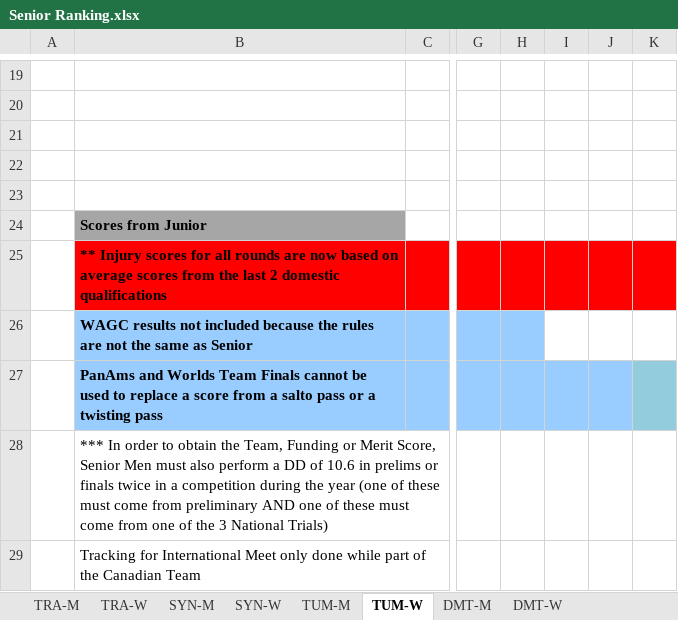
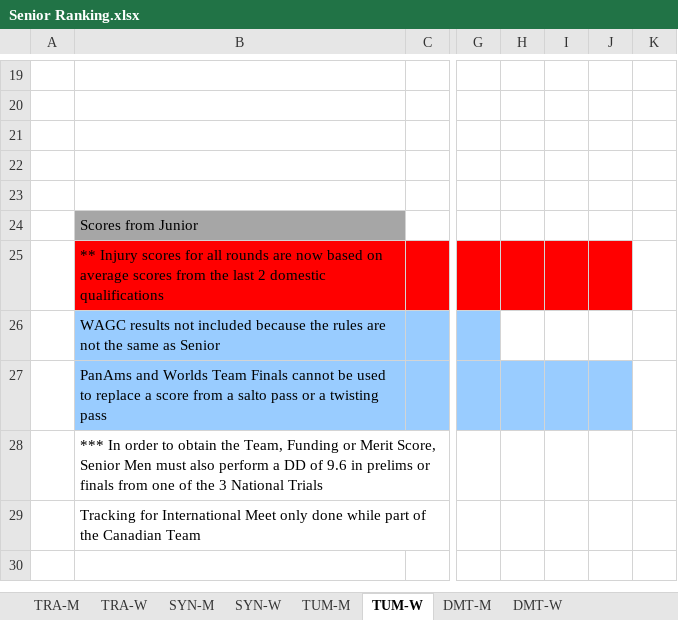
Before and after one commit to trampolinecanada/rankinglists, an Excel workbook: Senior Ranking.xlsx, sheet TUM-W, drawn as a sheet; only a part is shown, gaps mark what is left out; values as stored, in another font and other column widths than the file's, no borders; the diff covers the shown part only; the diff names each change by its address in the sheet, - before the commit and + after, or states it on an @@ line.

```diff
--- a/Senior Ranking.xlsx (sheet TUM-W)
+++ b/Senior Ranking.xlsx (sheet TUM-W)
-B24:B27 bold: on
+B24:B27 bold: off
-K25 fill: #FF0000
+K25 fill: none
-H26 fill: #99CCFF
+H26 fill: none
-K27 fill: #93CDDD
+K27 fill: none
-B28: …DD of 10.6 in prelims or finals twice in a competition during the year (one of these must come from preliminary AND one of these must come from one of the 3 National Trials)
+B28: …DD of 9.6 in prelims or finals from one of the 3 National Trials
```
Also changed, not shown: 8 added rows, 8 removed rows, 22 edited cells and cell formats elsewhere in this sheet, sheet DMT-W, sheet DMT-M, sheet TUM-M, sheet TRA-W, sheet TRA-M, sheet SYN-M, 1 more sheet, formulas that keep their value, hidden cells, 1 other file.
